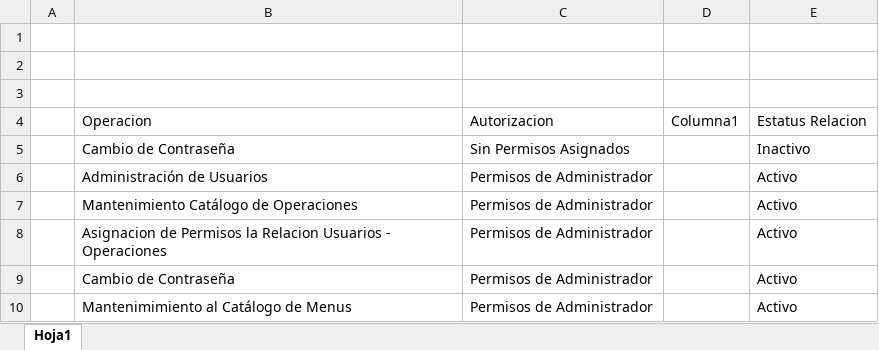
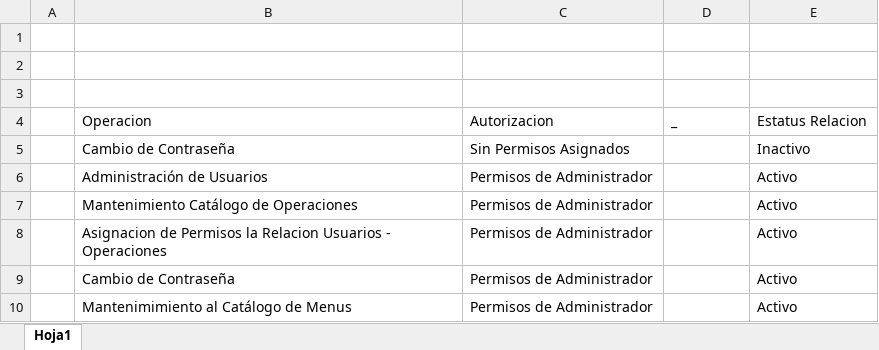
Before and after one commit to pfzambranog/DesarrollosVisual, an Excel workbook: SCMBD/Documentos/Pantalla relUsuaioOPeracion.xlsx, sheet Hoja1, drawn as a sheet; values as stored, in another font and other column widths than the file's, no borders; charts and pictures and table styles not drawn; the diff names each change by its address in the sheet, - before the commit and + after, or states it on an @@ line.

Commit message:
Actualizacion de la interface visual de SCMBD. Filtros Catalogo de Relacion Usuario Operaciones.

```diff
--- a/SCMBD/Documentos/Pantalla relUsuaioOPeracion.xlsx (sheet Hoja1)
+++ b/SCMBD/Documentos/Pantalla relUsuaioOPeracion.xlsx (sheet Hoja1)
-D4: Columna1
+D4: _
```
Also changed, not shown: 8 other files.
